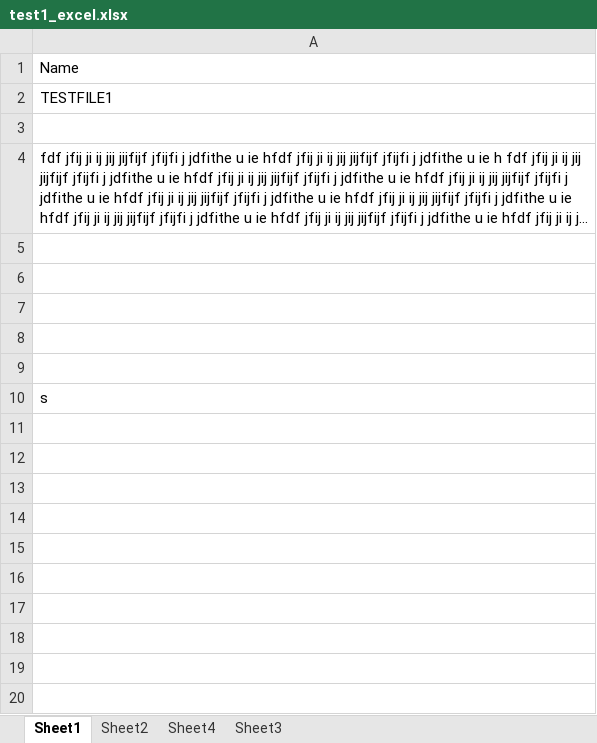
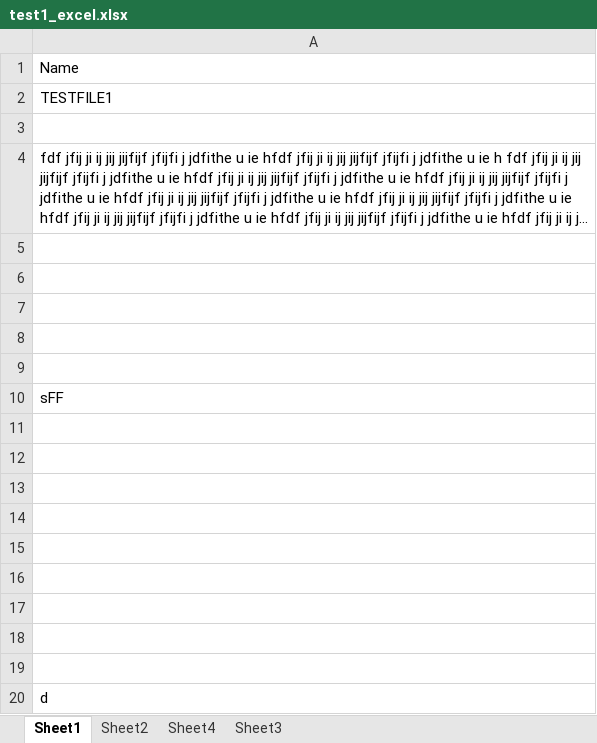
Before and after one commit to sutarbhavesh/excel-compare-git, an Excel workbook: test_files/test1_excel.xlsx, sheet Sheet1, drawn as a sheet; long unchanged cells end in …; values as stored, in another font and other column widths than the file's, no borders; the diff names each change by its address in the sheet, - before the commit and + after, or states it on an @@ line.

```diff
--- a/test_files/test1_excel.xlsx (sheet Sheet1)
+++ b/test_files/test1_excel.xlsx (sheet Sheet1)
-A10: s
+A10: sFF
+row 11: (empty)
+row 12: (empty)
+row 13: (empty)
+row 14: (empty)
+row 15: (empty)
+row 16: (empty)
+row 17: (empty)
+row 18: (empty)
+row 19: (empty)
+row 20: d
```
Also changed, not shown: sheet Sheet2, test_files/test2_excel.xlsx, 3 other files.
